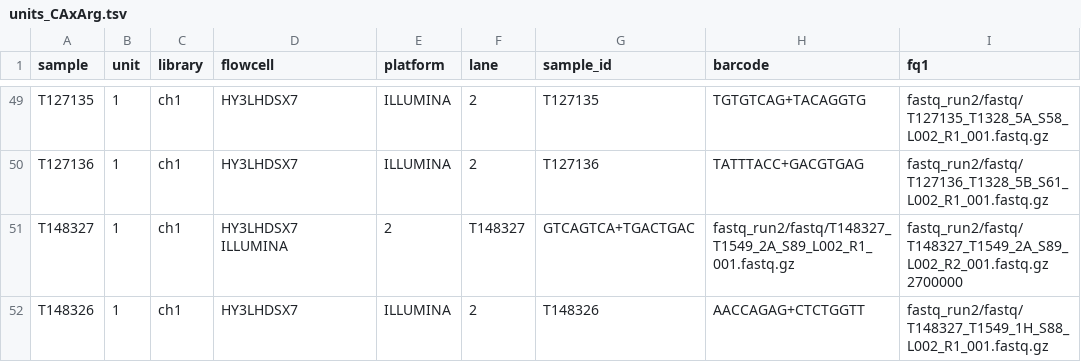
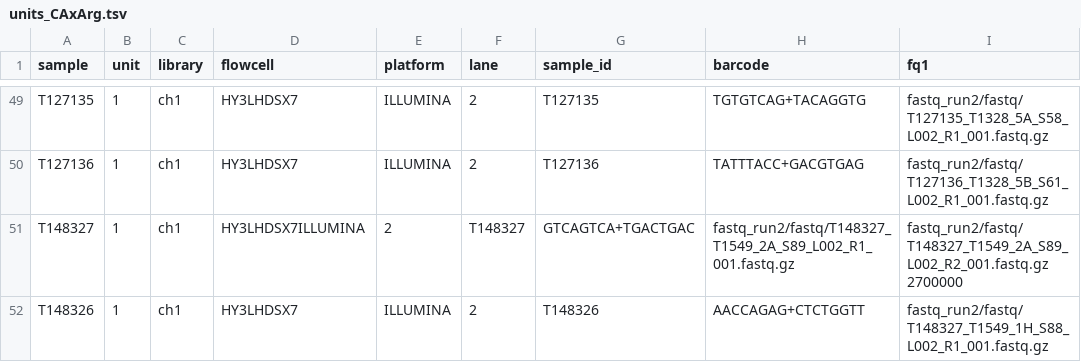
Before and after one commit to carolazari/mega-non-model-wgs-snakeflow, a TSV file: example-configs/arg-nz-ca-chinook/conf/units_CAxArg.tsv, drawn as a sheet; only a part is shown, gaps mark what is left out; the diff names each change by its address in the sheet, - before the commit and + after, or states it on an @@ line.

Commit message:
up

```diff
--- a/example-configs/arg-nz-ca-chinook/conf/units_CAxArg.tsv
+++ b/example-configs/arg-nz-ca-chinook/conf/units_CAxArg.tsv
-D51 (flowcell): HY3LHDSX7 ILLUMINA
+D51 (flowcell): HY3LHDSX7ILLUMINA
```
